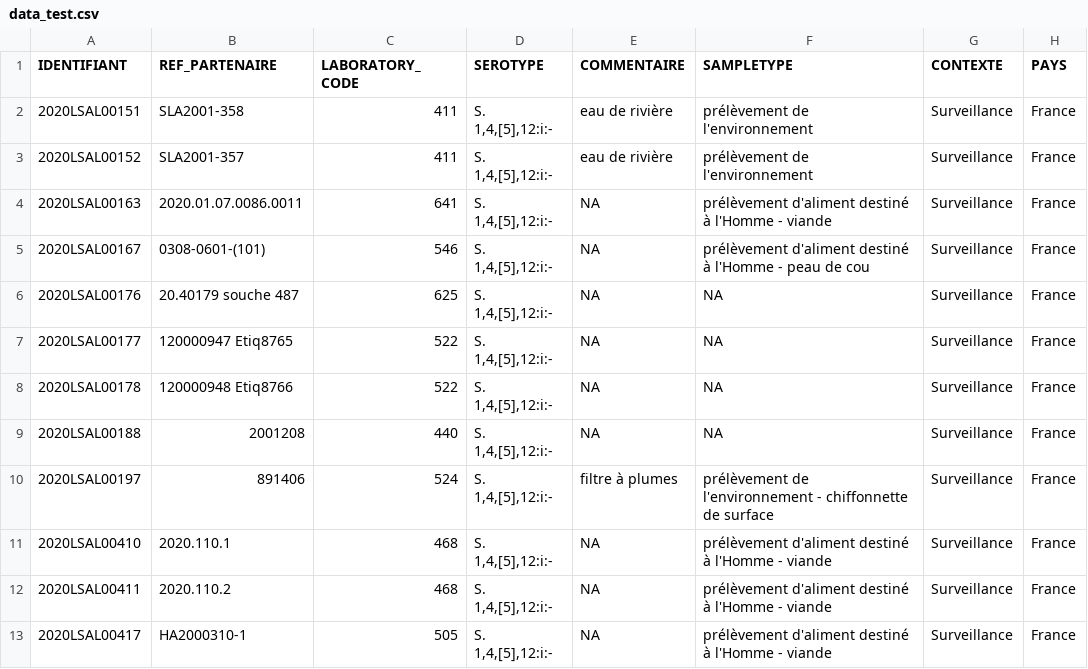
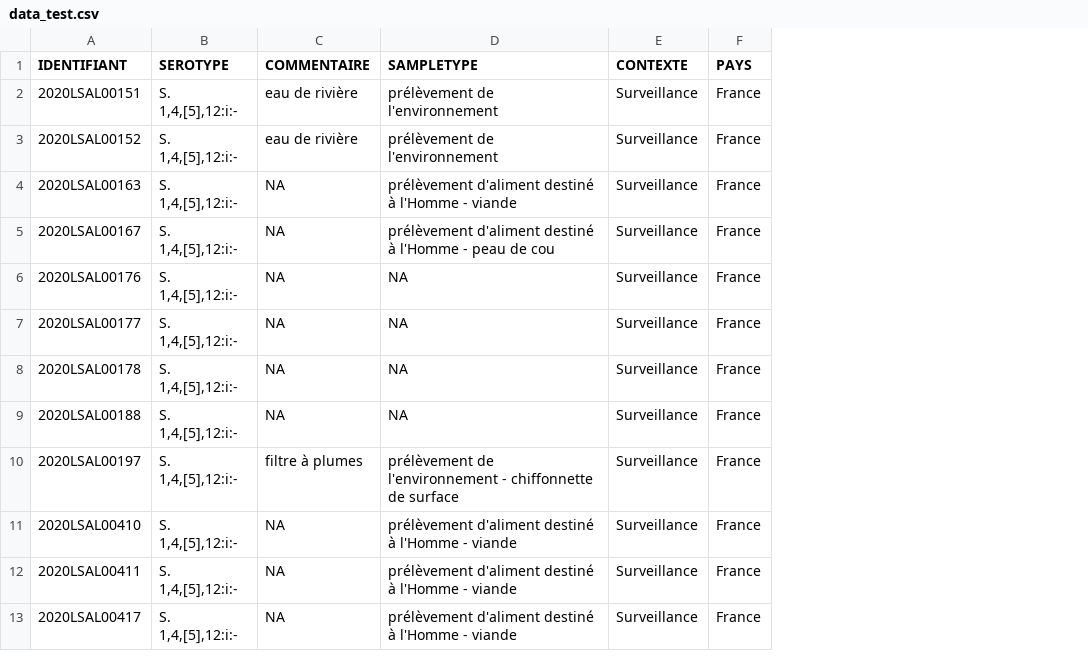
Before and after one commit to valleemarie/strainselect_package, a CSV file: inst/data_test.csv, drawn as a sheet; only a part is shown; the diff names each change by its address in the sheet, - before the commit and + after, or states it on an @@ line.

```diff
--- a/inst/data_test.csv
+++ b/inst/data_test.csv
-column B (REF_PARTENAIRE), rows 2-13: SLA2001-358 | SLA2001-357 | 2020.01.07.0086.0011 | 0308-0601-(101) | 20.40179 souche 487 | 120000947 Etiq8765 | 120000948 Etiq8766 | 2001208 | 891406 | 2020.110.1 | 2020.110.2 | HA2000310-1
-column C (LABORATORY_CODE), rows 2-13: 411 | 411 | 641 | 546 | 625 | 522 | 522 | 440 | 524 | 468 | 468 | 505
```
Also changed, not shown: 27 other files.
